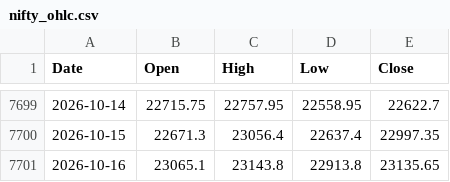
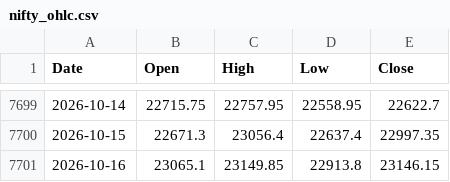
Before and after one commit to chris124839/astro-nifty-dashboard, a CSV file: data/nifty_ohlc.csv, drawn as a sheet; only a part is shown, gaps mark what is left out.

```diff
--- a/data/nifty_ohlc.csv
+++ b/data/nifty_ohlc.csv
@@ -7700,2 +7700,2 @@ Date,Open,High,Low,Close
 2026-10-15,22671.3,23056.4,22637.4,22997.35
-2026-10-16,23065.1,23143.8,22913.8,23135.65
+2026-10-16,23065.1,23149.85,22913.8,23146.15
```
Also changed, not shown: 1 other file.
